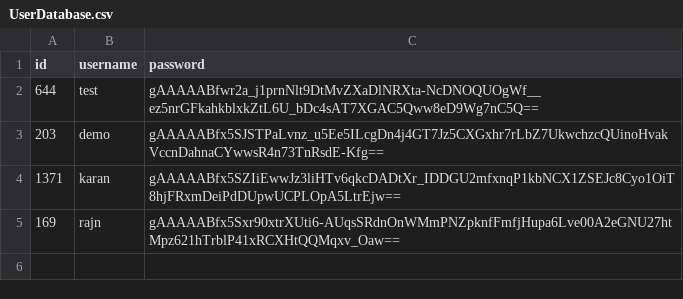
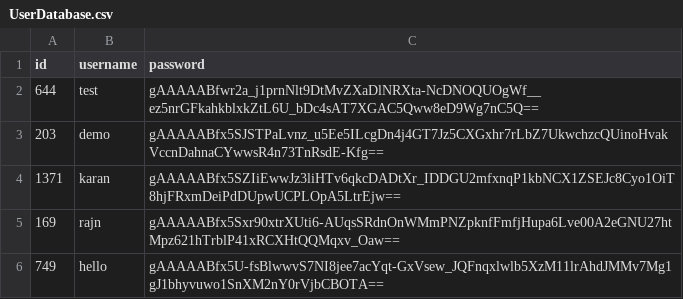
Before and after one commit to JigarMakwana/CommandLineDBMS, a CSV file: userManagement/UserDatabase.csv, drawn as a sheet.

```diff
--- a/userManagement/UserDatabase.csv
+++ b/userManagement/UserDatabase.csv
@@ -5 +5,2 @@ id,username,password
 169,rajn,gAAAAABfx5Sxr90xtrXUti6-AUqsSRdnOnWMmPNZpknfFmfjHupa6Lve00A2eGNU27htMpz621hTrblP41xRCXHtQQMqxv_Oaw==
+749,hello,gAAAAABfx5U-fsBlwwvS7NI8jee7acYqt-GxVsew_JQFnqxlwlb5XzM11lrAhdJMMv7Mg1gJ1bhyvuwo1SnXM2nY0rVjbCBOTA==
```
Also changed, not shown: 10 other files.
